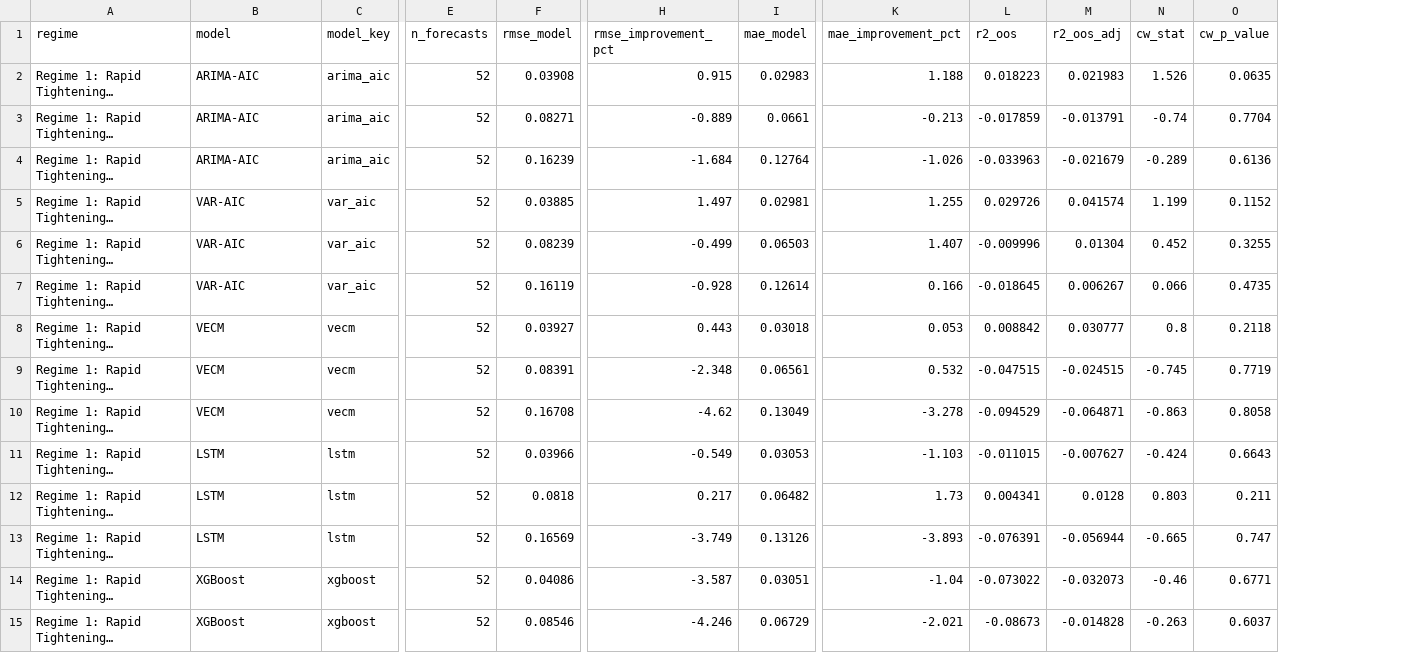
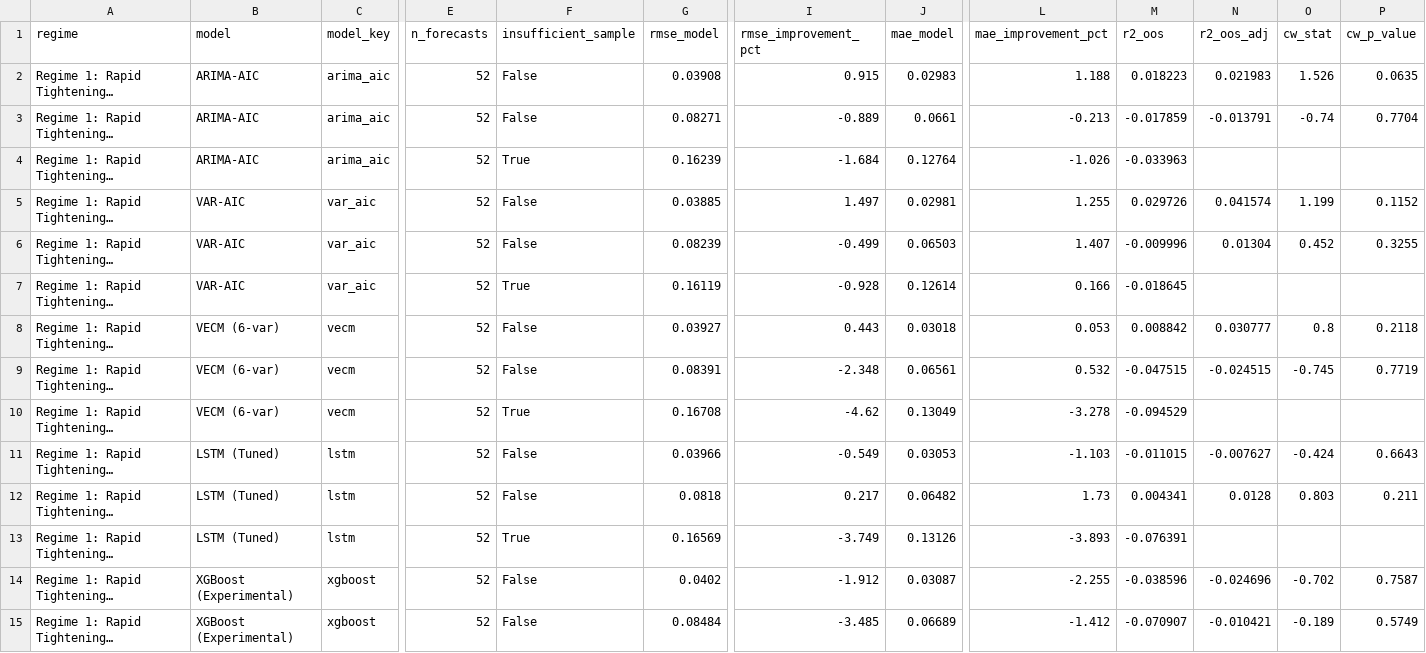
Before and after one commit to nholguinrh/DAMO-699-Capstone-project-GRP5, a CSV file: outputs/r3_regime_segmented_metrics.csv, drawn as a sheet; only a part is shown, gaps mark what is left out; long unchanged cells end in …; addresses are those after the commit; the diff covers the shown part only; the diff names each change by its address in the sheet, - before the commit and + after, or states it on an @@ line.

```diff
--- a/outputs/r3_regime_segmented_metrics.csv
+++ b/outputs/r3_regime_segmented_metrics.csv
+column F (insufficient_sample), rows 2-15: False | False | True | False | False | True | False | False | True | False | False | True | False | False
-N4 (r2_oos_adj): -0.021679
+N4 (r2_oos_adj): (empty)
-O4 (cw_stat): -0.289
+O4 (cw_stat): (empty)
-P4 (cw_p_value): 0.6136
+P4 (cw_p_value): (empty)
-N7 (r2_oos_adj): 0.006267
+N7 (r2_oos_adj): (empty)
-O7 (cw_stat): 0.066
+O7 (cw_stat): (empty)
-P7 (cw_p_value): 0.4735
+P7 (cw_p_value): (empty)
-B8:B10 (model): VECM
+B8:B10 (model): VECM (6-var)
-N10 (r2_oos_adj): -0.064871
+N10 (r2_oos_adj): (empty)
-O10 (cw_stat): -0.863
+O10 (cw_stat): (empty)
-P10 (cw_p_value): 0.8058
+P10 (cw_p_value): (empty)
-B11:B13 (model): LSTM
+B11:B13 (model): LSTM (Tuned)
-N13 (r2_oos_adj): -0.056944
+N13 (r2_oos_adj): (empty)
-O13 (cw_stat): -0.665
+O13 (cw_stat): (empty)
-P13 (cw_p_value): 0.747
+P13 (cw_p_value): (empty)
-B14:B15 (model): XGBoost
+B14:B15 (model): XGBoost (Experimental)
-G14 (rmse_model): 0.04086
+G14 (rmse_model): 0.0402
-I14 (rmse_improvement_pct): -3.587
+I14 (rmse_improvement_pct): -1.912
-J14 (mae_model): 0.03051
+J14 (mae_model): 0.03087
-L14 (mae_improvement_pct): -1.04
+L14 (mae_improvement_pct): -2.255
-M14 (r2_oos): -0.073022
+M14 (r2_oos): -0.038596
-N14 (r2_oos_adj): -0.032073
+N14 (r2_oos_adj): -0.024696
-O14 (cw_stat): -0.46
+O14 (cw_stat): -0.702
-P14 (cw_p_value): 0.6771
+P14 (cw_p_value): 0.7587
-G15 (rmse_model): 0.08546
+G15 (rmse_model): 0.08484
-I15 (rmse_improvement_pct): -4.246
+I15 (rmse_improvement_pct): -3.485
-J15 (mae_model): 0.06729
+J15 (mae_model): 0.06689
-L15 (mae_improvement_pct): -2.021
+L15 (mae_improvement_pct): -1.412
-M15 (r2_oos): -0.08673
+M15 (r2_oos): -0.070907
-N15 (r2_oos_adj): -0.014828
+N15 (r2_oos_adj): -0.010421
-O15 (cw_stat): -0.263
+O15 (cw_stat): -0.189
-P15 (cw_p_value): 0.6037
+P15 (cw_p_value): 0.5749
```
Also changed, not shown: 101 edited cells elsewhere in this file, outputs/clark_west_sensitivity_results.csv, outputs/clark_west_test_results.csv, 13 other files.
